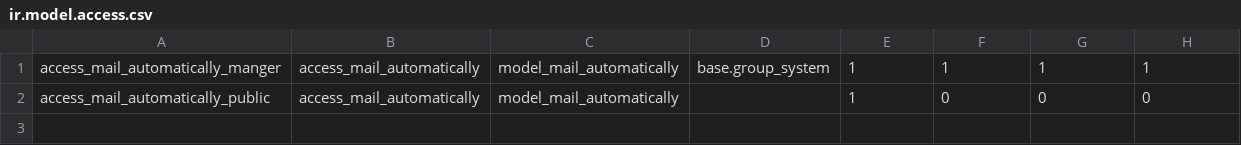
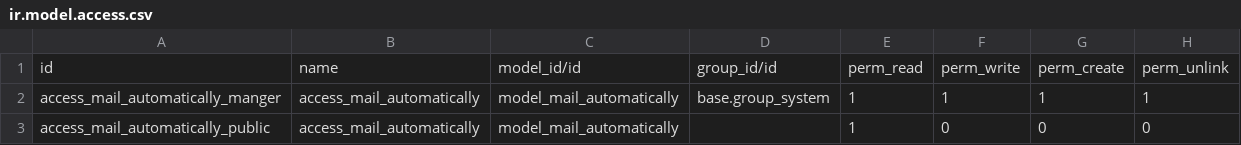
Before and after one commit to dhongu/deltatech, a CSV file: deltatech_mail_automatically/security/ir.model.access.csv, drawn as a sheet.

```diff
--- a/deltatech_mail_automatically/security/ir.model.access.csv
+++ b/deltatech_mail_automatically/security/ir.model.access.csv
@@ -1 +1,2 @@
+id,name,model_id/id,group_id/id,perm_read,perm_write,perm_create,perm_unlink
 access_mail_automatically_manger,access_mail_automatically,model_mail_automatically,base.group_system,1,1,1,1
```
Also changed, not shown: 4 other files.
